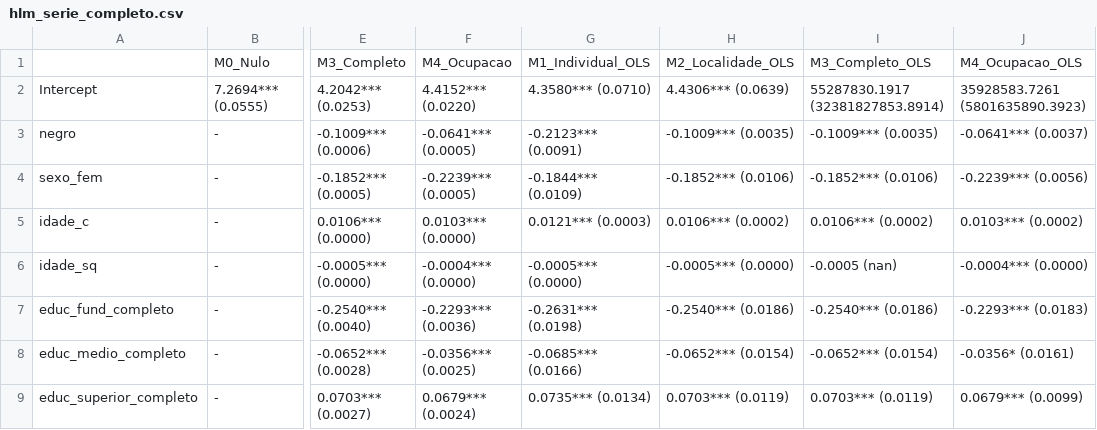
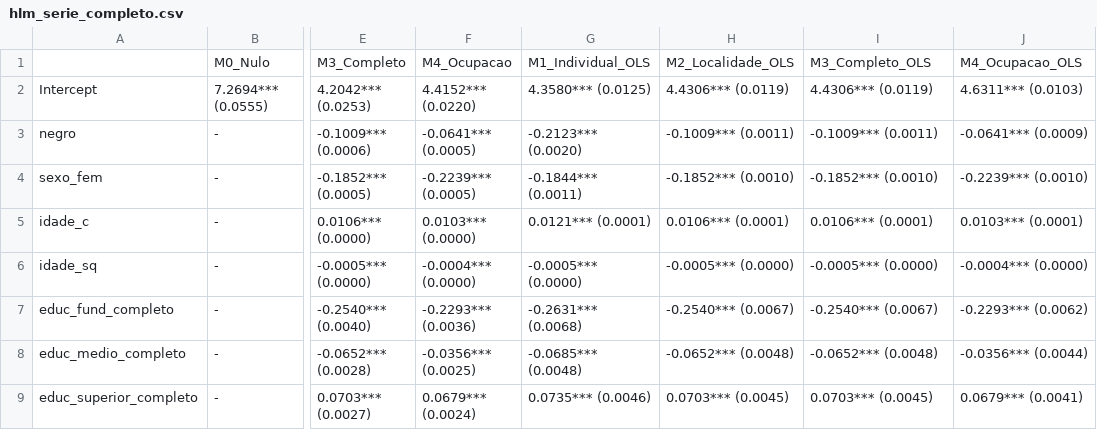
Before and after one commit to rickinrj-ux/ProjetoRacismoPNAD, a CSV file: outputs/tables/hlm_serie_completo.csv, drawn as a sheet; only a part is shown, gaps mark what is left out; the diff covers the shown part only; the diff names each change by its address in the sheet, - before the commit and + after, or states it on an @@ line.

```diff
--- a/outputs/tables/hlm_serie_completo.csv
+++ b/outputs/tables/hlm_serie_completo.csv
-G2: 4.3580*** (0.0710)
+G2: 4.3580*** (0.0125)
-H2: 4.4306*** (0.0639)
+H2: 4.4306*** (0.0119)
-I2: 55287830.1917 (32381827853.8914)
+I2: 4.4306*** (0.0119)
-J2: 35928583.7261 (5801635890.3923)
+J2: 4.6311*** (0.0103)
-G3: -0.2123*** (0.0091)
+G3: -0.2123*** (0.0020)
-H3: -0.1009*** (0.0035)
+H3: -0.1009*** (0.0011)
-I3: -0.1009*** (0.0035)
+I3: -0.1009*** (0.0011)
-J3: -0.0641*** (0.0037)
+J3: -0.0641*** (0.0009)
-G4: -0.1844*** (0.0109)
+G4: -0.1844*** (0.0011)
-H4: -0.1852*** (0.0106)
+H4: -0.1852*** (0.0010)
-I4: -0.1852*** (0.0106)
+I4: -0.1852*** (0.0010)
-J4: -0.2239*** (0.0056)
+J4: -0.2239*** (0.0010)
-G5: 0.0121*** (0.0003)
+G5: 0.0121*** (0.0001)
-H5: 0.0106*** (0.0002)
+H5: 0.0106*** (0.0001)
-I5: 0.0106*** (0.0002)
+I5: 0.0106*** (0.0001)
-J5: 0.0103*** (0.0002)
+J5: 0.0103*** (0.0001)
-I6: -0.0005 (nan)
+I6: -0.0005*** (0.0000)
-G7: -0.2631*** (0.0198)
+G7: -0.2631*** (0.0068)
-H7: -0.2540*** (0.0186)
+H7: -0.2540*** (0.0067)
-I7: -0.2540*** (0.0186)
+I7: -0.2540*** (0.0067)
-J7: -0.2293*** (0.0183)
+J7: -0.2293*** (0.0062)
-G8: -0.0685*** (0.0166)
+G8: -0.0685*** (0.0048)
-H8: -0.0652*** (0.0154)
+H8: -0.0652*** (0.0048)
-I8: -0.0652*** (0.0154)
+I8: -0.0652*** (0.0048)
-J8: -0.0356* (0.0161)
+J8: -0.0356*** (0.0044)
-G9: 0.0735*** (0.0134)
+G9: 0.0735*** (0.0046)
-H9: 0.0703*** (0.0119)
+H9: 0.0703*** (0.0045)
-I9: 0.0703*** (0.0119)
+I9: 0.0703*** (0.0045)
-J9: 0.0679*** (0.0099)
+J9: 0.0679*** (0.0041)
```
Also changed, not shown: 47 edited cells elsewhere in this file, outputs/tables/evalues_glmm.csv, outputs/tables/glmm_glassceil_full.csv, 31 other files.
